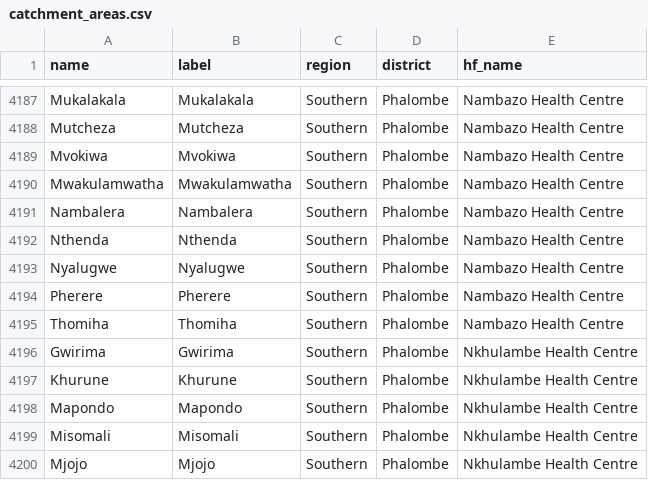
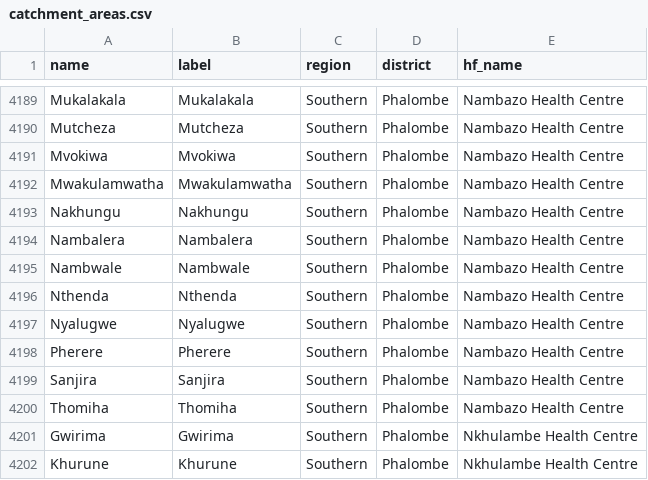
Before and after one commit to shinobi-hunter/kobo-media, a CSV file: village_configuration/catchment_areas.csv, drawn as a sheet; only a part is shown, gaps mark what is left out; the shorter side is filled out with more unchanged rows; the diff covers the shown part only; the diff names each change by its address in the sheet, - before the commit and + after, or states it on an @@ line.

Commit message:
Sync Sorted Media

```diff
--- a/village_configuration/catchment_areas.csv
+++ b/village_configuration/catchment_areas.csv
+row 4193: Nakhungu | Nakhungu | Southern | Phalombe | Nambazo Health Centre
+row 4195: Nambwale | Nambwale | Southern | Phalombe | Nambazo Health Centre
+row 4199: Sanjira | Sanjira | Southern | Phalombe | Nambazo Health Centre
```
Also changed, not shown: 5 added rows elsewhere in this file.
